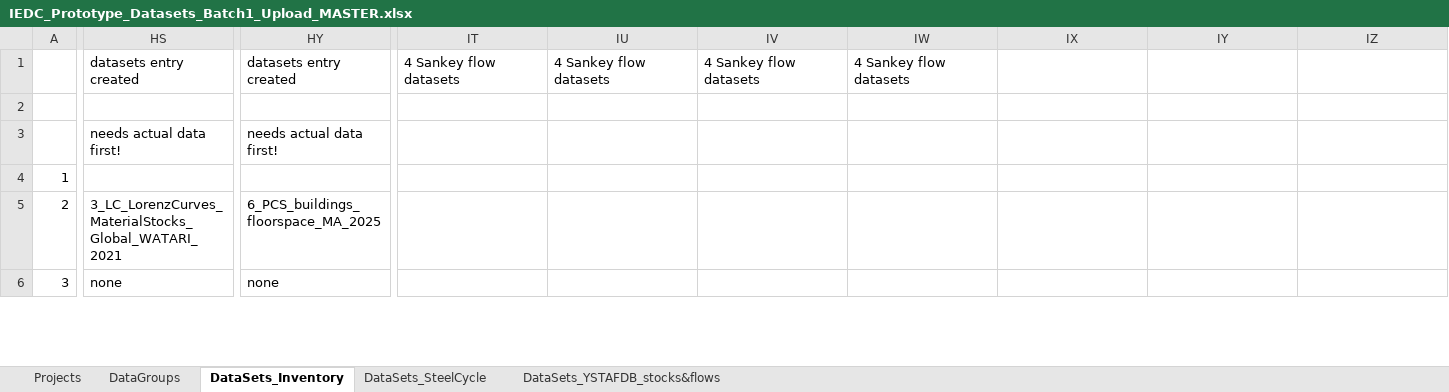
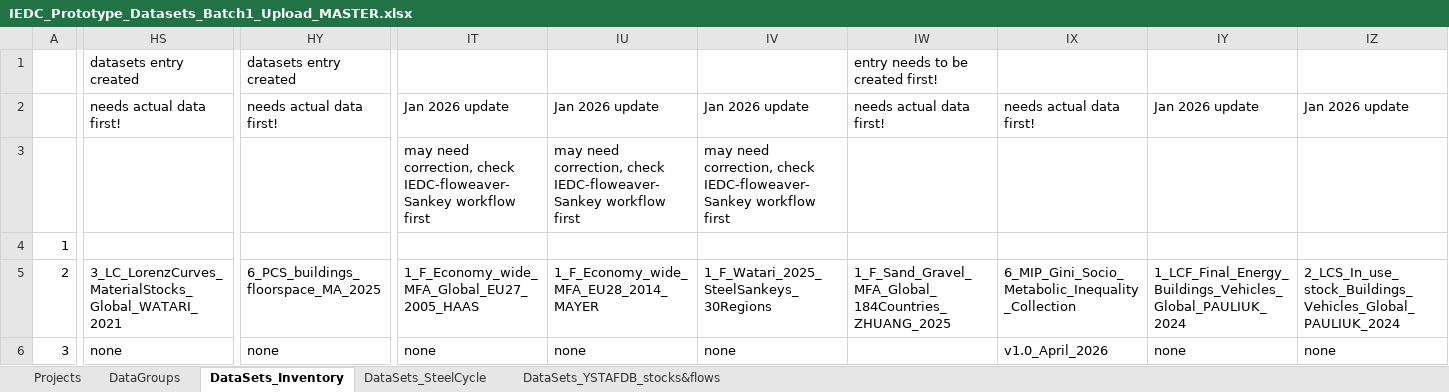
Before and after one commit to IndEcol/IE_data_commons, an Excel workbook: IEDC_content_fill/IEDC_Prototype_Datasets_Batch1_Upload_MASTER.xlsx, sheet DataSets_Inventory, drawn as a sheet; only a part is shown, gaps mark what is left out; values as stored, in another font and other column widths than the file's, no cell formats; the diff covers the shown part only; the diff names each change by its address in the sheet, - before the commit and + after, or states it on an @@ line.

```diff
--- a/IEDC_content_fill/IEDC_Prototype_Datasets_Batch1_Upload_MASTER.xlsx (sheet DataSets_Inventory)
+++ b/IEDC_content_fill/IEDC_Prototype_Datasets_Batch1_Upload_MASTER.xlsx (sheet DataSets_Inventory)
-IT1: 4 Sankey flow datasets
+IT1: (empty)
-IU1: 4 Sankey flow datasets
+IU1: (empty)
-IV1: 4 Sankey flow datasets
+IV1: (empty)
-IW1: 4 Sankey flow datasets
+IW1: entry needs to be created first!
-HS2: (empty)
+HS2: needs actual data first!
-HY2: (empty)
+HY2: needs actual data first!
-IT2: (empty)
+IT2: Jan 2026 update
-IU2: (empty)
+IU2: Jan 2026 update
-IV2: (empty)
+IV2: Jan 2026 update
-IW2: (empty)
+IW2: needs actual data first!
-IX2: (empty)
+IX2: needs actual data first!
-IY2: (empty)
+IY2: Jan 2026 update
-IZ2: (empty)
+IZ2: Jan 2026 update
-HS3: needs actual data first!
+HS3: (empty)
-HY3: needs actual data first!
+HY3: (empty)
-IT3: (empty)
+IT3: may need correction, check IEDC-floweaver-Sankey workflow first
-IU3: (empty)
+IU3: may need correction, check IEDC-floweaver-Sankey workflow first
-IV3: (empty)
+IV3: may need correction, check IEDC-floweaver-Sankey workflow first
-IT5: (empty)
+IT5: 1_F_Economy_wide_MFA_Global_EU27_2005_HAAS
-IU5: (empty)
+IU5: 1_F_Economy_wide_MFA_EU28_2014_MAYER
-IV5: (empty)
+IV5: 1_F_Watari_2025_SteelSankeys_30Regions
-IW5: (empty)
+IW5: 1_F_Sand_Gravel_MFA_Global_184Countries_ZHUANG_2025
-IX5: (empty)
+IX5: 6_MIP_Gini_Socio_Metabolic_Inequality_Collection
-IY5: (empty)
+IY5: 1_LCF_Final_Energy_Buildings_Vehicles_Global_PAULIUK_2024
-IZ5: (empty)
+IZ5: 2_LCS_In_use_stock_Buildings_Vehicles_Global_PAULIUK_2024
-IT6: (empty)
+IT6: none
-IU6: (empty)
+IU6: none
-IV6: (empty)
+IV6: none
-IX6: (empty)
+IX6: v1.0_April_2026
-IY6: (empty)
+IY6: none
-IZ6: (empty)
+IZ6: none
```
Also changed, not shown: 365 edited cells elsewhere in this sheet, sheet DataGroups, sheet Projects, cell formats, IEDC_queries/lookupvalues.xlsx, 9 other files.
